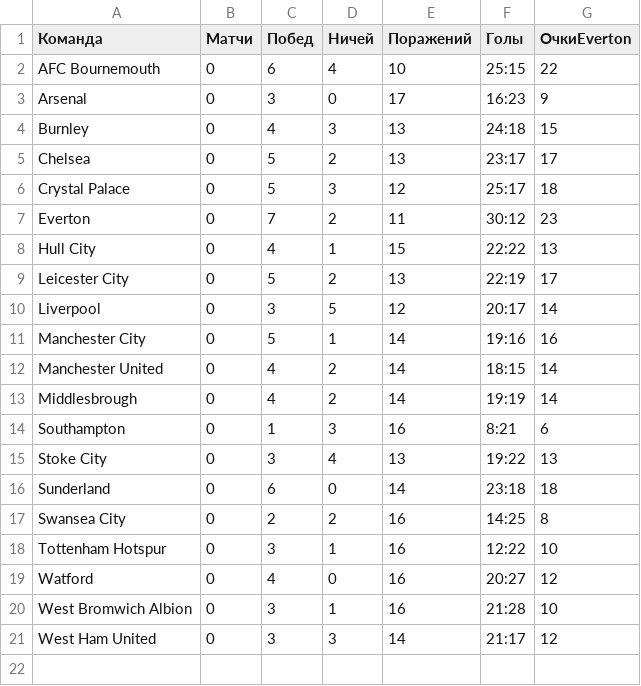
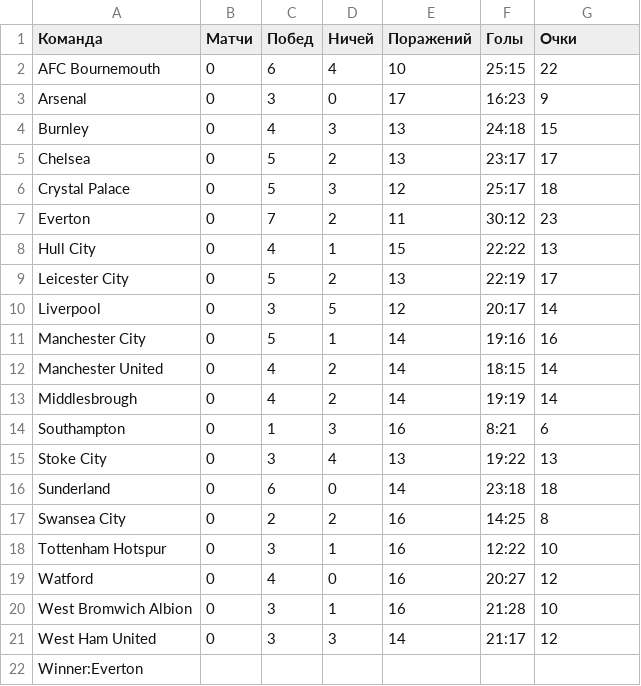
Before and after one commit to neopite/IntroToProg, a CSV file: src/IntroToProgLab1/csvFiles/results.csv, drawn as a sheet.

```diff
--- a/src/IntroToProgLab1/csvFiles/results.csv
+++ b/src/IntroToProgLab1/csvFiles/results.csv
@@ -1,2 +1,2 @@
-Команда,Матчи,Побед,Ничей,Поражений,Голы,ОчкиEverton
+Команда,Матчи,Побед,Ничей,Поражений,Голы,Очки
 AFC Bournemouth,0,6,4,10,25:15,22
@@ -21 +21,2 @@ West Bromwich Albion,0,3,1,16,21:28,10
 West Ham United,0,3,3,14,21:17,12
+Winner:Everton
```
Also changed, not shown: 2 other files.
